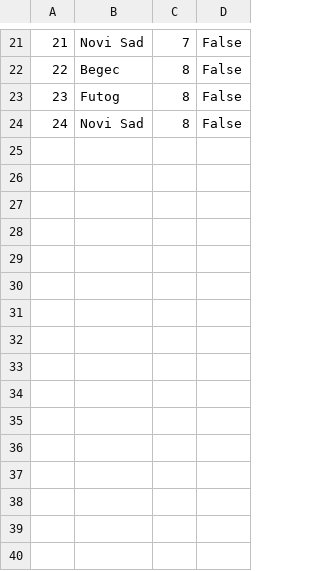
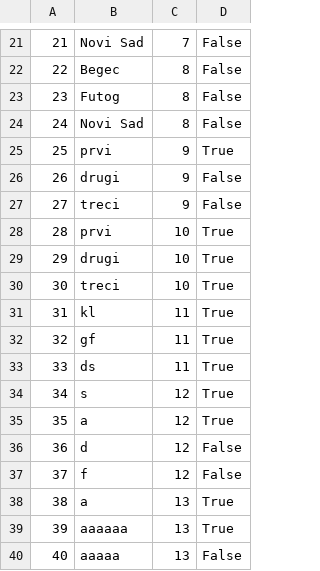
Before and after one commit to kzi-nastava/sims-ra-2024-group-6-team-a, a CSV file: Resources/Data/checkpoints.csv, drawn as a sheet; only a part is shown, gaps mark what is left out.

```diff
--- a/Resources/Data/checkpoints.csv
+++ b/Resources/Data/checkpoints.csv
@@ -24 +24,17 @@
 24|Novi Sad|8|False
+25|prvi|9|True
+26|drugi|9|False
+27|treci|9|False
+28|prvi|10|True
+29|drugi|10|True
+30|treci|10|True
+31|kl|11|True
+32|gf|11|True
+33|ds|11|True
+34|s|12|True
+35|a|12|True
+36|d|12|False
+37|f|12|False
+38|a|13|True
+39|aaaaaa|13|True
+40|aaaaa|13|False
```
Also changed, not shown: Resources/Data/images.csv, Resources/Data/locations.csv, 22 other files.
